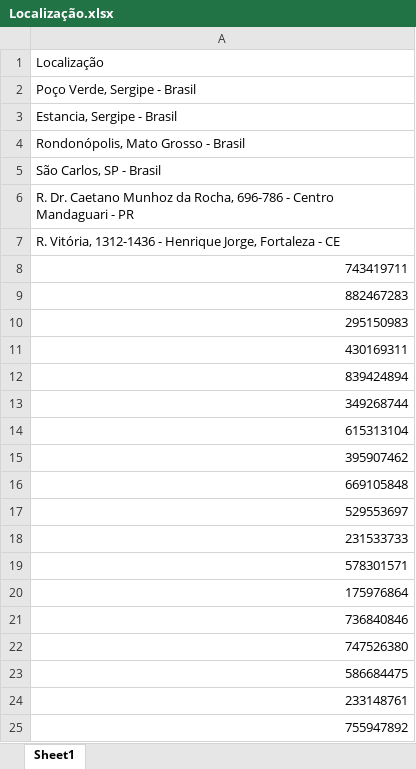
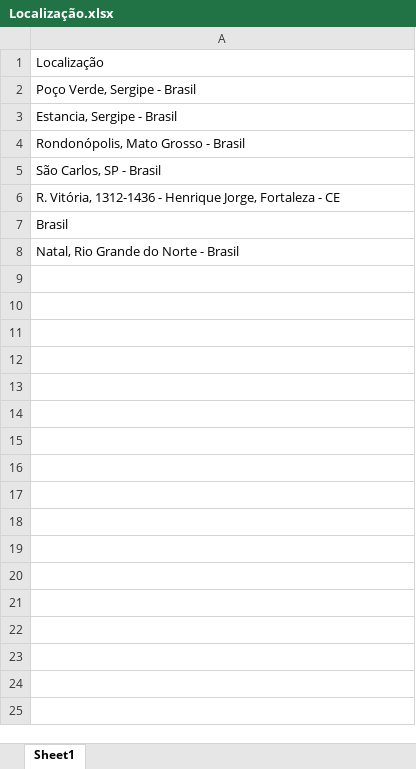
Before and after one commit to RaphaelLMendes/Find-GeoLocation-Plot-on-Map, an Excel workbook: Localização.xlsx, sheet Sheet1, drawn as a sheet; only a part is shown; values as stored, in another font and other column widths than the file's, no borders; removed rows and columns are numbered as before the commit, all else as after; the diff covers the shown part only; the diff names each change by its address in the sheet, - before the commit and + after, or states it on an @@ line.

Commit message:
Eddited Localização.xls and ran the program
Changed Localização.xlsx with new test values, and ran the program, wich created new files.

```diff
--- a/Localização.xlsx (sheet Sheet1)
+++ b/Localização.xlsx (sheet Sheet1)
-row 6: R. Dr. Caetano Munhoz da Rocha, 696-786 - Centro Mandaguari - PR
-A7: 743419711
+A7: Brasil
-A8: 882467283
+A8: Natal, Rio Grande do Norte - Brasil
-row 10: 295150983
-row 11: 430169311
-row 12: 839424894
-row 13: 349268744
-row 14: 615313104
-row 15: 395907462
-row 16: 669105848
-row 17: 529553697
-row 18: 231533733
-row 19: 578301571
-row 20: 175976864
-row 21: 736840846
-row 22: 747526380
-row 23: 586684475
-row 24: 233148761
-row 25: 755947892
```
Also changed, not shown: 842 removed rows elsewhere in this sheet, 2 other files.
